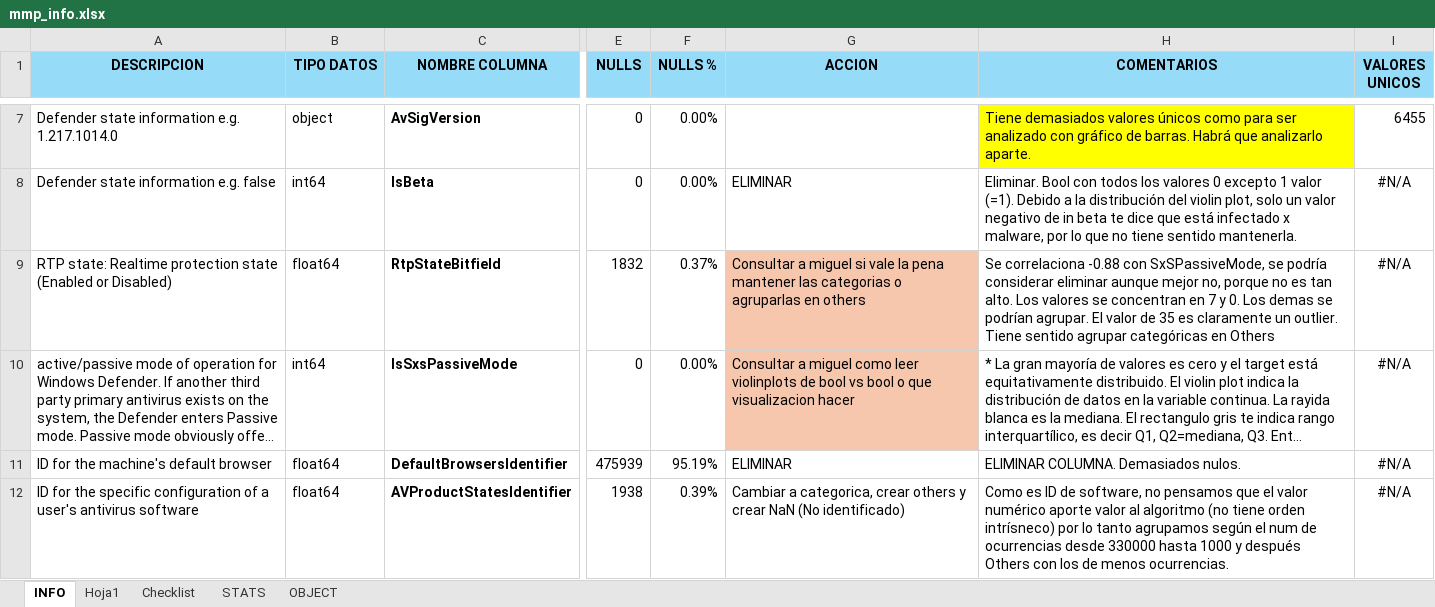
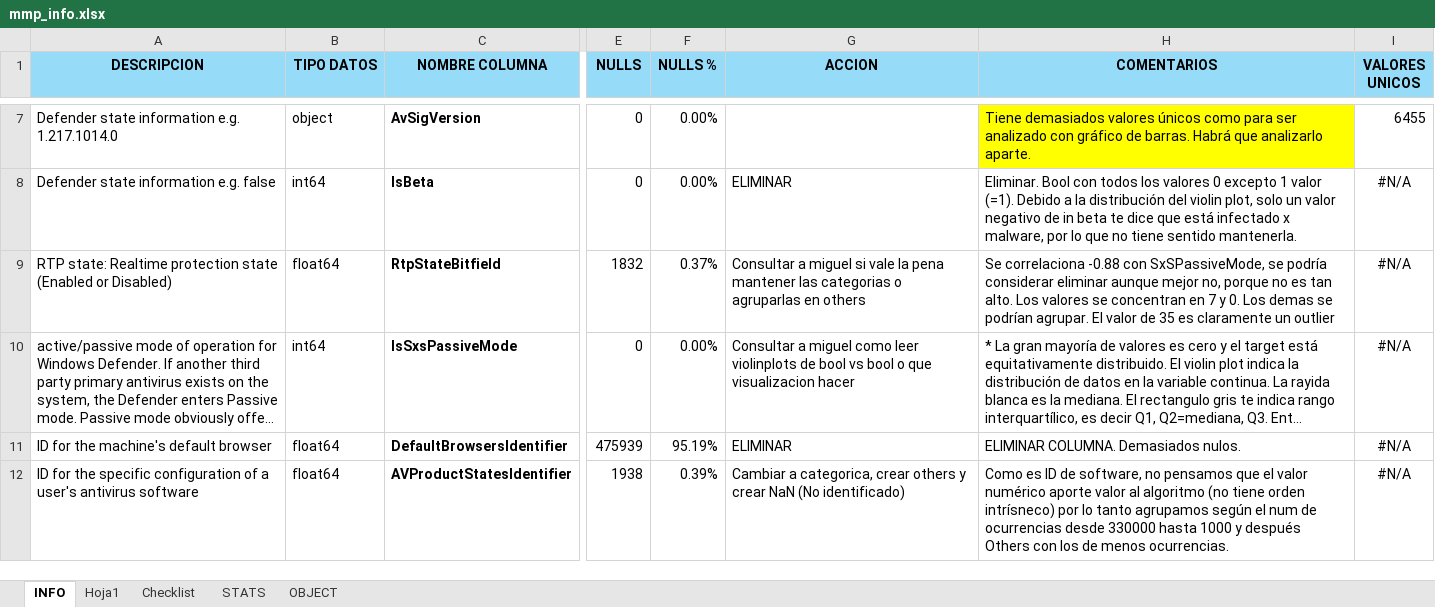
Before and after one commit to Orlan-138/Entregable_MMP, an Excel workbook: mmp_info.xlsx, sheet INFO, drawn as a sheet; only a part is shown, gaps mark what is left out; long unchanged cells end in …; values as stored, in another font and other column widths than the file's, no borders; the diff names each change by its address in the sheet, - before the commit and + after, or states it on an @@ line.

```diff
--- a/mmp_info.xlsx (sheet INFO)
+++ b/mmp_info.xlsx (sheet INFO)
-G9:G10 fill: #F6C6AD
+G9:G10 fill: none
-H9 (COMENTARIOS): …claramente un outlier. Tiene sentido agrupar categóricas en Others
+H9 (COMENTARIOS): …claramente un outlier
```
Also changed, not shown: sheet Hoja1.
